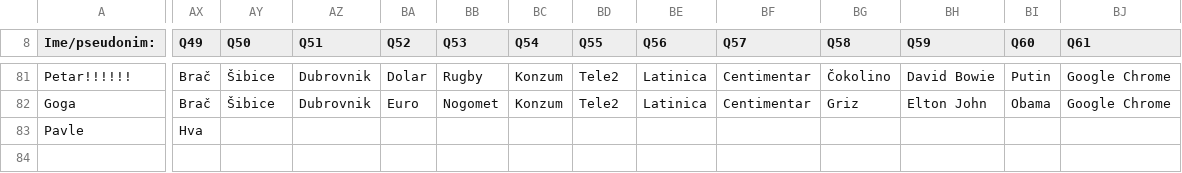
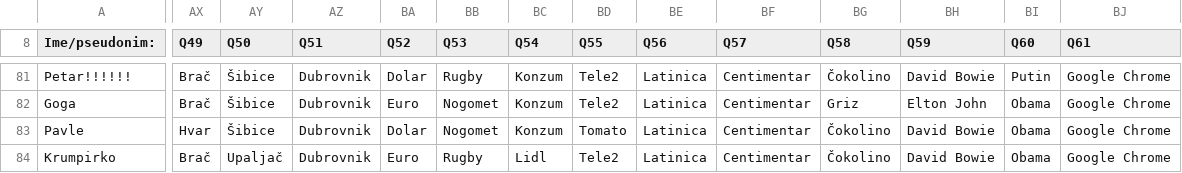
Before and after one commit to AlterEgogo/AI-MachineLearning-Studies, a CSV file: data/questions101-2015.csv, drawn as a sheet; only a part is shown, gaps mark what is left out; rows hold the shown columns only; the diff covers the shown part only; the diff names each change by its address in the sheet, - before the commit and + after, or states it on an @@ line.

Commit message:
batch

```diff
--- a/data/questions101-2015.csv
+++ b/data/questions101-2015.csv
-AX83 (Q49): Hva
+AX83 (Q49): Hvar
-AY83 (Q50): (empty)
+AY83 (Q50): Šibice
-AZ83 (Q51): (empty)
+AZ83 (Q51): Dubrovnik
-BA83 (Q52): (empty)
+BA83 (Q52): Dolar
-BB83 (Q53): (empty)
+BB83 (Q53): Nogomet
-BC83 (Q54): (empty)
+BC83 (Q54): Konzum
-BD83 (Q55): (empty)
+BD83 (Q55): Tomato
-BE83 (Q56): (empty)
+BE83 (Q56): Latinica
-BF83 (Q57): (empty)
+BF83 (Q57): Centimentar
-BG83 (Q58): (empty)
+BG83 (Q58): Čokolino
-BH83 (Q59): (empty)
+BH83 (Q59): David Bowie
-BI83 (Q60): (empty)
+BI83 (Q60): Obama
-BJ83 (Q61): (empty)
+BJ83 (Q61): Google Chrome
+row 84: Krumpirko | Brač | Upaljač | Dubrovnik | Euro | Rugby | Lidl | Tele2 | Latinica | Centimentar | Čokolino | David Bowie | Obama | Google Chrome
```
Also changed, not shown: 40 edited cells elsewhere in this file.
